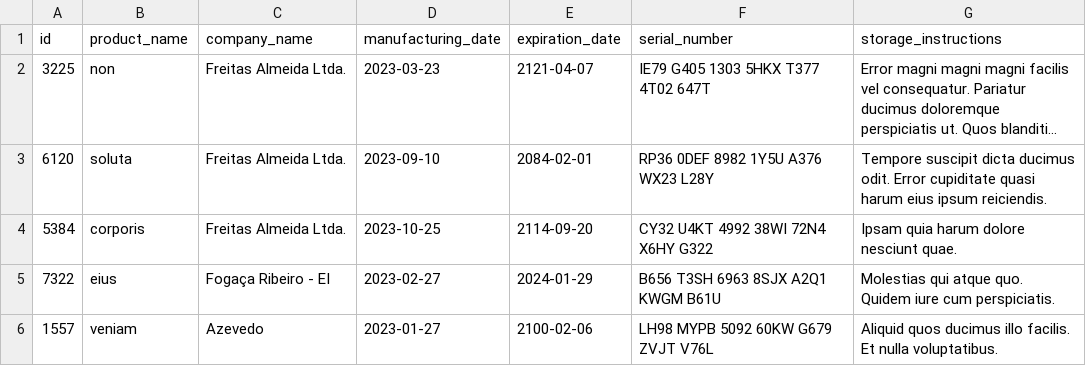
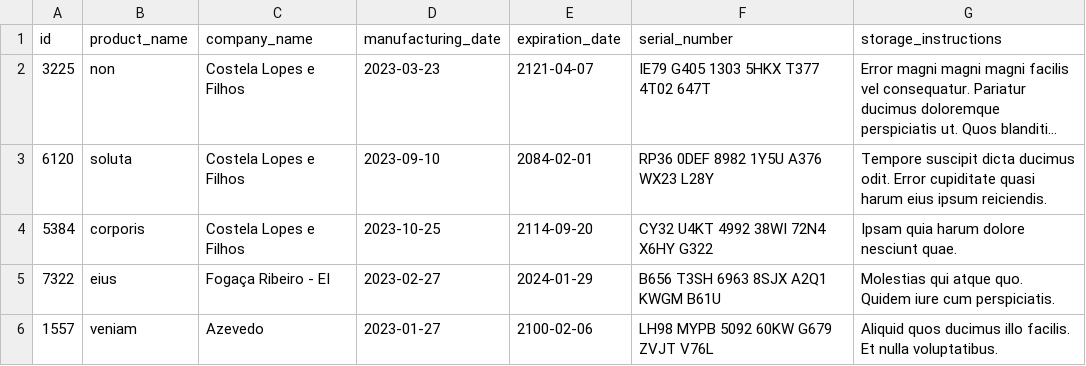
Before and after one commit to Lira-guedes/Project_InventoryReport, a CSV file: inventory_report/data/inventory.csv, drawn as a sheet; long unchanged cells end in …; the diff names each change by its address in the sheet, - before the commit and + after, or states it on an @@ line.

Commit message:
feat: Create Inventory class

```diff
--- a/inventory_report/data/inventory.csv
+++ b/inventory_report/data/inventory.csv
-C2:C4 (company_name): Freitas Almeida Ltda.
+C2:C4 (company_name): Costela Lopes e Filhos
```
Also changed, not shown: 2 other files.
